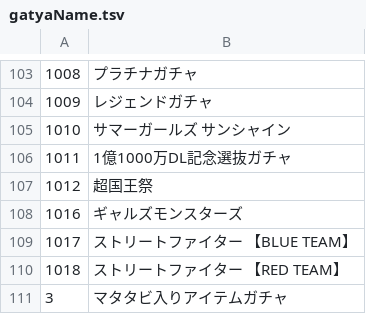
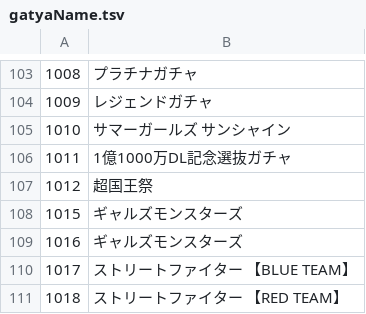
Before and after one commit to Shibanban2/bc-event, a TSV file: token/gatyaName.tsv, drawn as a sheet; only a part is shown, gaps mark what is left out; the shorter side is filled out with more unchanged rows; the diff names each change by its address in the sheet, - before the commit and + after, or states it on an @@ line.

Commit message:
Update gatyaName.tsv

```diff
--- a/token/gatyaName.tsv
+++ b/token/gatyaName.tsv
+row 108: 1015 | ギャルズモンスターズ
```
